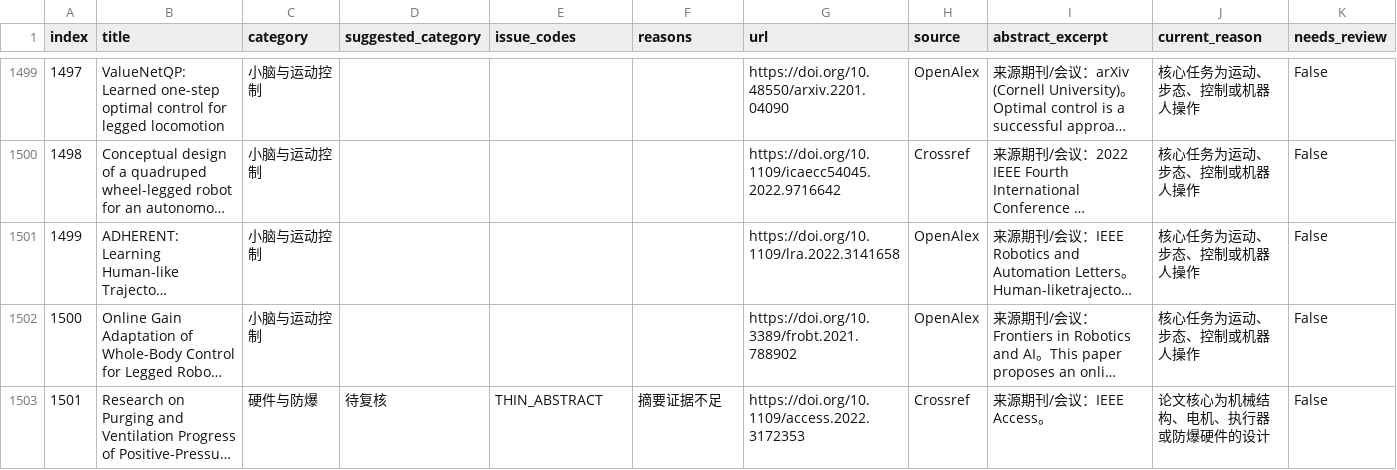
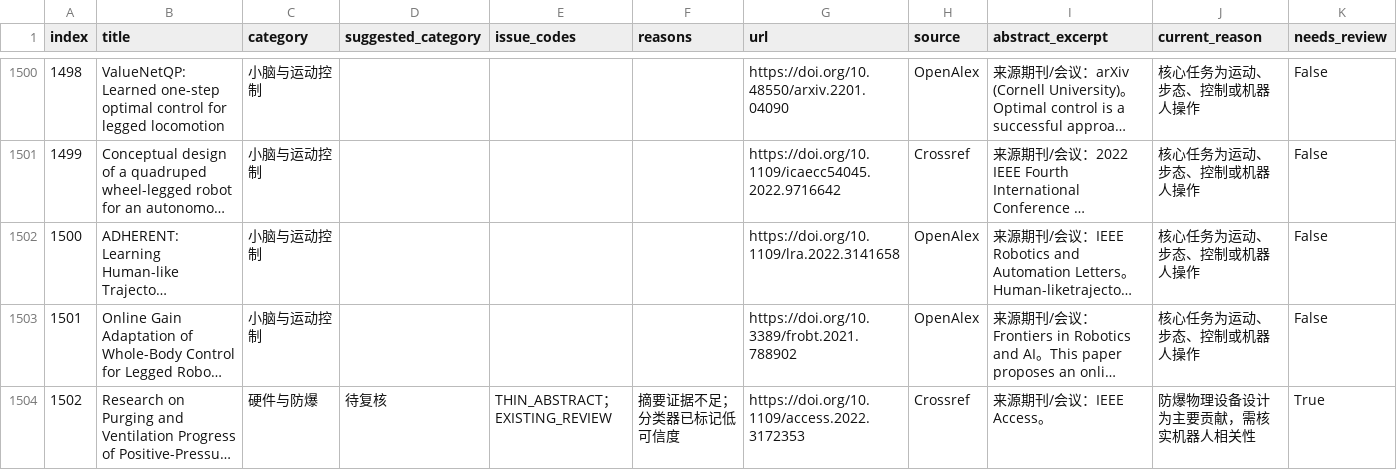
Before and after one commit to 754wu/special-robot-radar, a CSV file: docs/classification_audit.csv, drawn as a sheet; only a part is shown, gaps mark what is left out; long unchanged cells end in …; addresses are those after the commit; the diff covers the shown part only; the diff names each change by its address in the sheet, - before the commit and + after, or states it on an @@ line.

```diff
--- a/docs/classification_audit.csv
+++ b/docs/classification_audit.csv
@@ column A (index) renumbered from row 3 down @@
-E1504 (issue_codes): THIN_ABSTRACT
+E1504 (issue_codes): THIN_ABSTRACT；EXISTING_REVIEW
-F1504 (reasons): 摘要证据不足
+F1504 (reasons): 摘要证据不足；分类器已标记低可信度
-J1504 (current_reason): 论文核心为机械结构、电机、执行器或防爆硬件的设计
+J1504 (current_reason): 防爆物理设备设计为主要贡献，需核实机器人相关性
-K1504 (needs_review): False
+K1504 (needs_review): True
```
Also changed, not shown: 1 added row and 137 edited cells elsewhere in this file, 6 other files.
